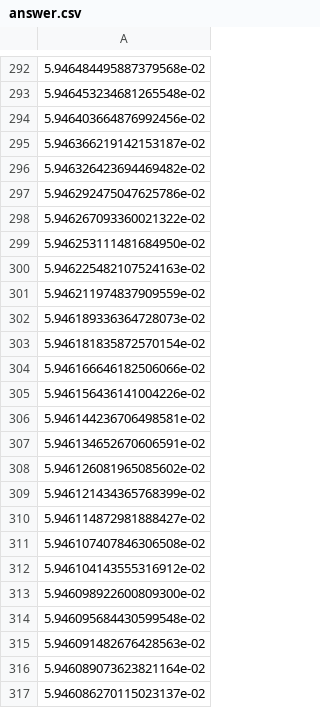
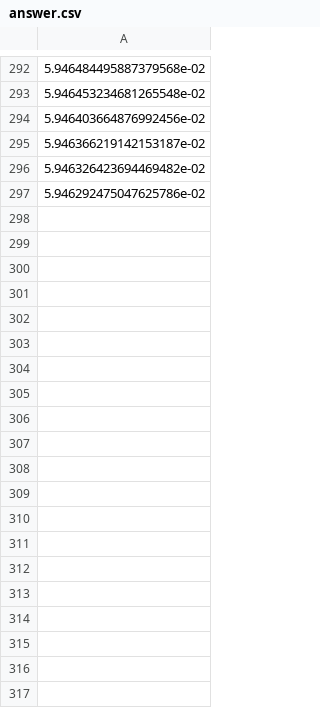
Before and after one commit to dixon-shigeoka/ann_reaction, a CSV file: output/answer.csv, drawn as a sheet; only a part is shown, gaps mark what is left out; the diff covers the shown part only; the diff names each change by its address in the sheet, - before the commit and + after, or states it on an @@ line.

```diff
--- a/output/answer.csv
+++ b/output/answer.csv
-row 298: 5.946267093360021322e-02
-row 299: 5.946253111481684950e-02
-row 300: 5.946225482107524163e-02
-row 301: 5.946211974837909559e-02
-row 302: 5.946189336364728073e-02
-row 303: 5.946181835872570154e-02
-row 304: 5.946166646182506066e-02
-row 305: 5.946156436141004226e-02
-row 306: 5.946144236706498581e-02
-row 307: 5.946134652670606591e-02
-row 308: 5.946126081965085602e-02
-row 309: 5.946121434365768399e-02
-row 310: 5.946114872981888427e-02
-row 311: 5.946107407846306508e-02
-row 312: 5.946104143555316912e-02
-row 313: 5.946098922600809300e-02
-row 314: 5.946095684430599548e-02
-row 315: 5.946091482676428563e-02
-row 316: 5.946089073623821164e-02
-row 317: 5.946086270115023137e-02
```
Also changed, not shown: 10 removed rows elsewhere in this file, output/eval.csv, 27 other files.
